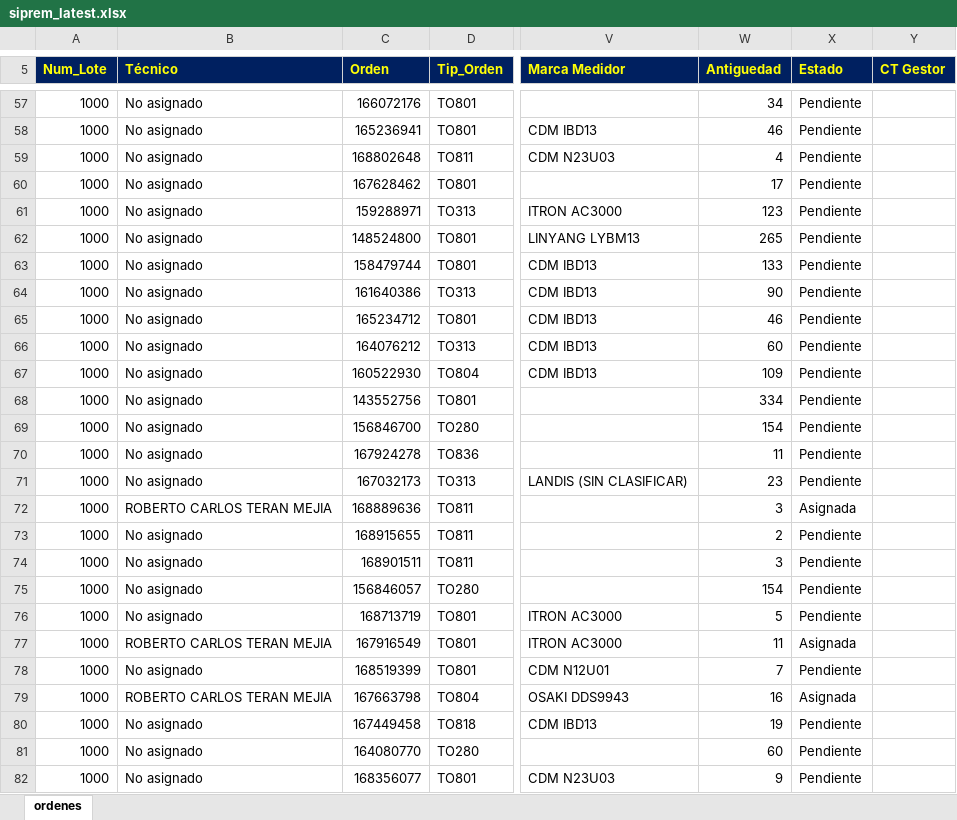
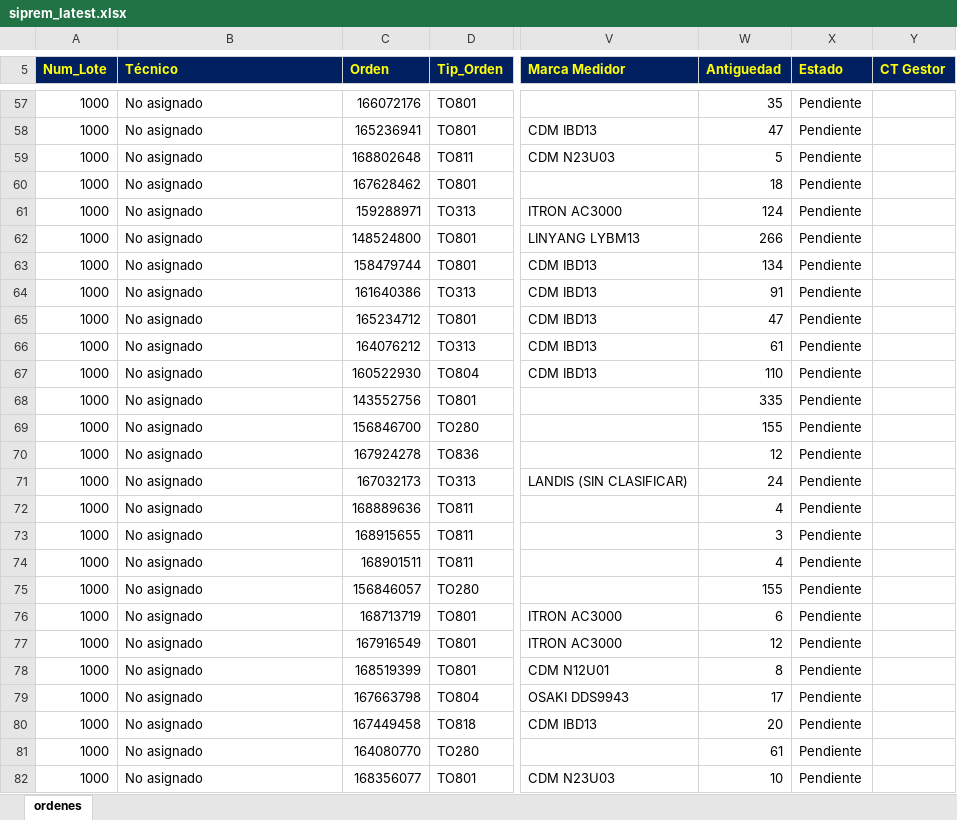
Before and after one commit to vikano27-debug/Dashboard_ING_VOA_Guajira, an Excel workbook: siprem_latest.xlsx, sheet ordenes, drawn as a sheet; only a part is shown, gaps mark what is left out; values as stored, in another font and other column widths than the file's, no borders; the diff covers the shown part only; the diff names each change by its address in the sheet, - before the commit and + after, or states it on an @@ line.

```diff
--- a/siprem_latest.xlsx (sheet ordenes)
+++ b/siprem_latest.xlsx (sheet ordenes)
-W57 (Antiguedad): 34
+W57 (Antiguedad): 35
-W58 (Antiguedad): 46
+W58 (Antiguedad): 47
-W59 (Antiguedad): 4
+W59 (Antiguedad): 5
-W60 (Antiguedad): 17
+W60 (Antiguedad): 18
-W61 (Antiguedad): 123
+W61 (Antiguedad): 124
-W62 (Antiguedad): 265
+W62 (Antiguedad): 266
-W63 (Antiguedad): 133
+W63 (Antiguedad): 134
-W64 (Antiguedad): 90
+W64 (Antiguedad): 91
-W65 (Antiguedad): 46
+W65 (Antiguedad): 47
-W66 (Antiguedad): 60
+W66 (Antiguedad): 61
-W67 (Antiguedad): 109
+W67 (Antiguedad): 110
-W68 (Antiguedad): 334
+W68 (Antiguedad): 335
-W69 (Antiguedad): 154
+W69 (Antiguedad): 155
-W70 (Antiguedad): 11
+W70 (Antiguedad): 12
-W71 (Antiguedad): 23
+W71 (Antiguedad): 24
-B72 (Técnico): ROBERTO CARLOS TERAN MEJIA
+B72 (Técnico): No asignado
-W72 (Antiguedad): 3
+W72 (Antiguedad): 4
-X72 (Estado): Asignada
+X72 (Estado): Pendiente
-W73 (Antiguedad): 2
+W73 (Antiguedad): 3
-W74 (Antiguedad): 3
+W74 (Antiguedad): 4
-W75 (Antiguedad): 154
+W75 (Antiguedad): 155
-W76 (Antiguedad): 5
+W76 (Antiguedad): 6
-B77 (Técnico): ROBERTO CARLOS TERAN MEJIA
+B77 (Técnico): No asignado
-W77 (Antiguedad): 11
+W77 (Antiguedad): 12
-X77 (Estado): Asignada
+X77 (Estado): Pendiente
-W78 (Antiguedad): 7
+W78 (Antiguedad): 8
-B79 (Técnico): ROBERTO CARLOS TERAN MEJIA
+B79 (Técnico): No asignado
-W79 (Antiguedad): 16
+W79 (Antiguedad): 17
-X79 (Estado): Asignada
+X79 (Estado): Pendiente
-W80 (Antiguedad): 19
+W80 (Antiguedad): 20
-W81 (Antiguedad): 60
+W81 (Antiguedad): 61
-W82 (Antiguedad): 9
+W82 (Antiguedad): 10
```
Also changed, not shown: 1270 edited cells elsewhere in this sheet.
